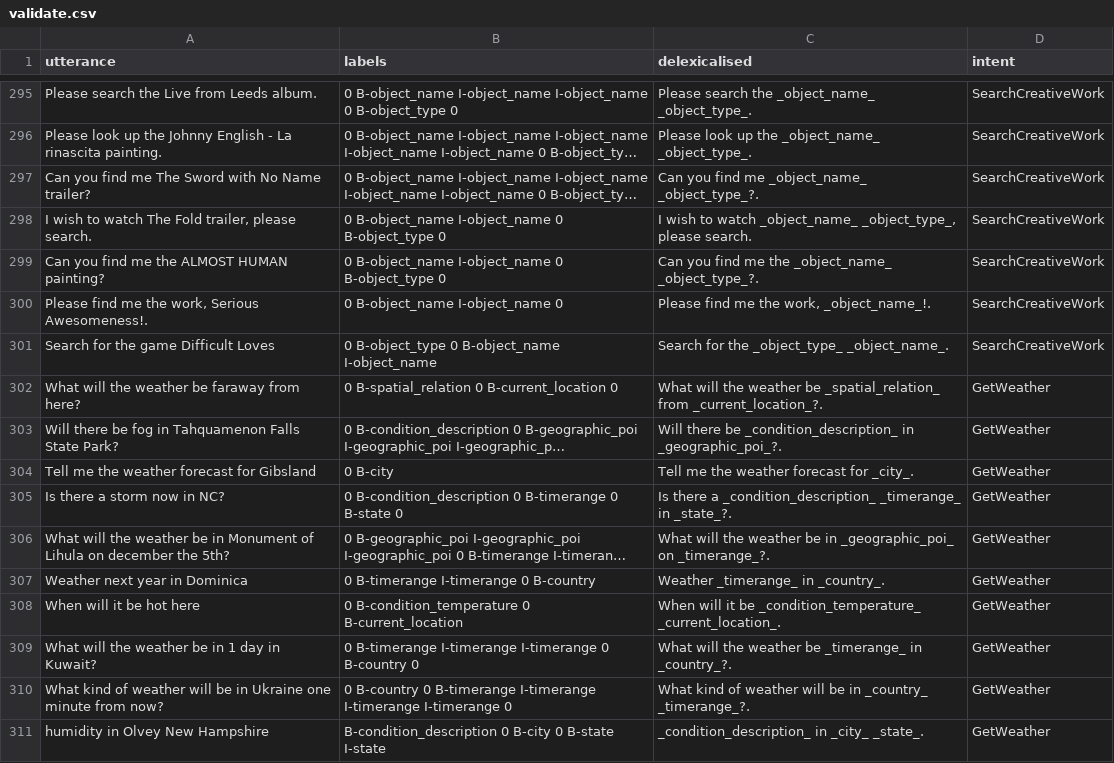
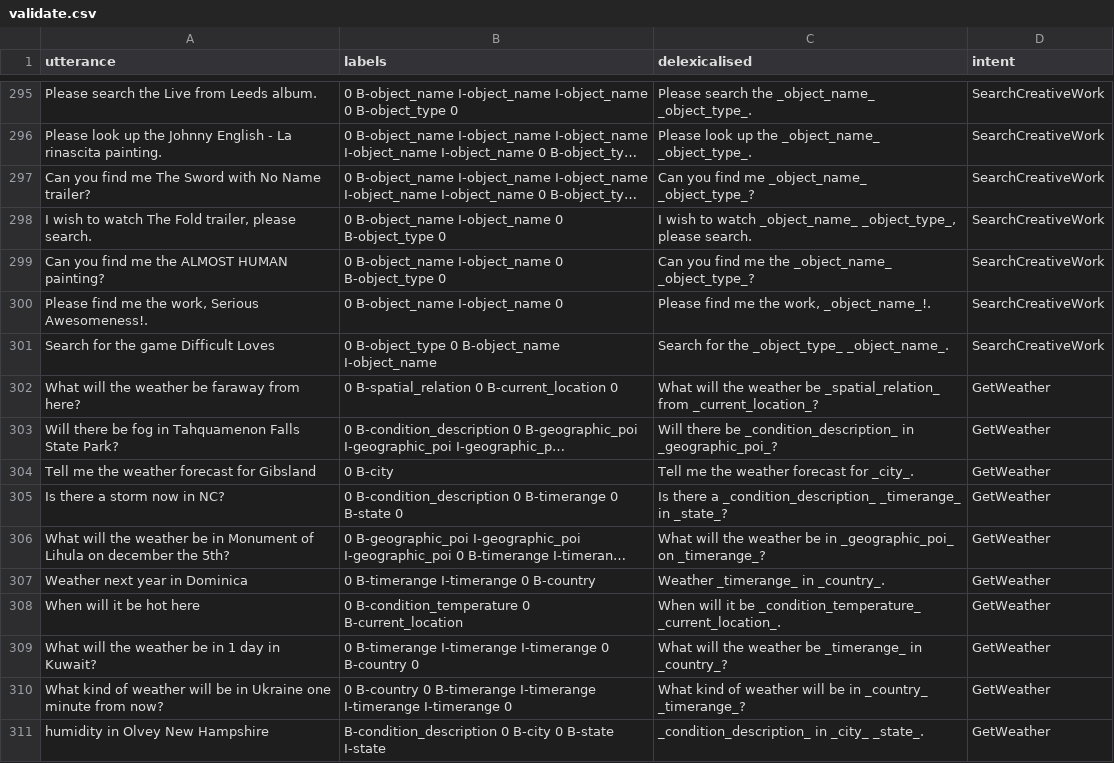
Before and after one commit to sonos/automatic-data-generation, a CSV file: data/validate.csv, drawn as a sheet; only a part is shown, gaps mark what is left out; long unchanged cells end in …; the diff covers the shown part only; the diff names each change by its address in the sheet, - before the commit and + after, or states it on an @@ line.

```diff
--- a/data/validate.csv
+++ b/data/validate.csv
-C297 (delexicalised): Can you find me _object_name_ _object_type_?.
+C297 (delexicalised): Can you find me _object_name_ _object_type_?
-C299 (delexicalised): …the _object_name_ _object_type_?.
+C299 (delexicalised): …the _object_name_ _object_type_?
-C302 (delexicalised): …_spatial_relation_ from _current_location_?.
+C302 (delexicalised): …_spatial_relation_ from _current_location_?
-C303 (delexicalised): …_condition_description_ in _geographic_poi_?.
+C303 (delexicalised): …_condition_description_ in _geographic_poi_?
-C305 (delexicalised): …_timerange_ in _state_?.
+C305 (delexicalised): …_timerange_ in _state_?
-C306 (delexicalised): …_geographic_poi_ on _timerange_?.
+C306 (delexicalised): …_geographic_poi_ on _timerange_?
-C309 (delexicalised): …_timerange_ in _country_?.
+C309 (delexicalised): …_timerange_ in _country_?
-C310 (delexicalised): …in _country_ _timerange_?.
+C310 (delexicalised): …in _country_ _timerange_?
```
Also changed, not shown: 72 edited cells elsewhere in this file, 6 other files.
